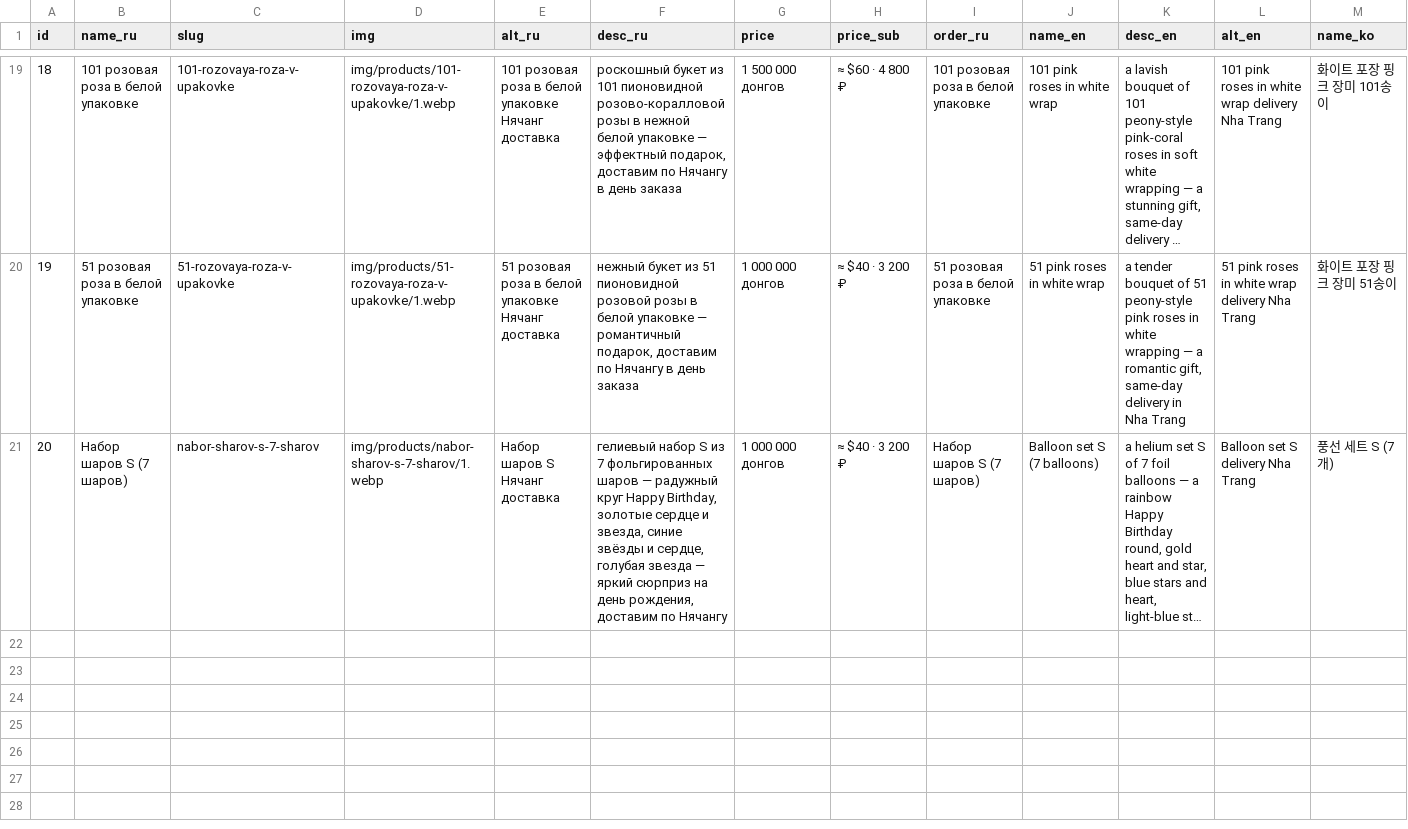
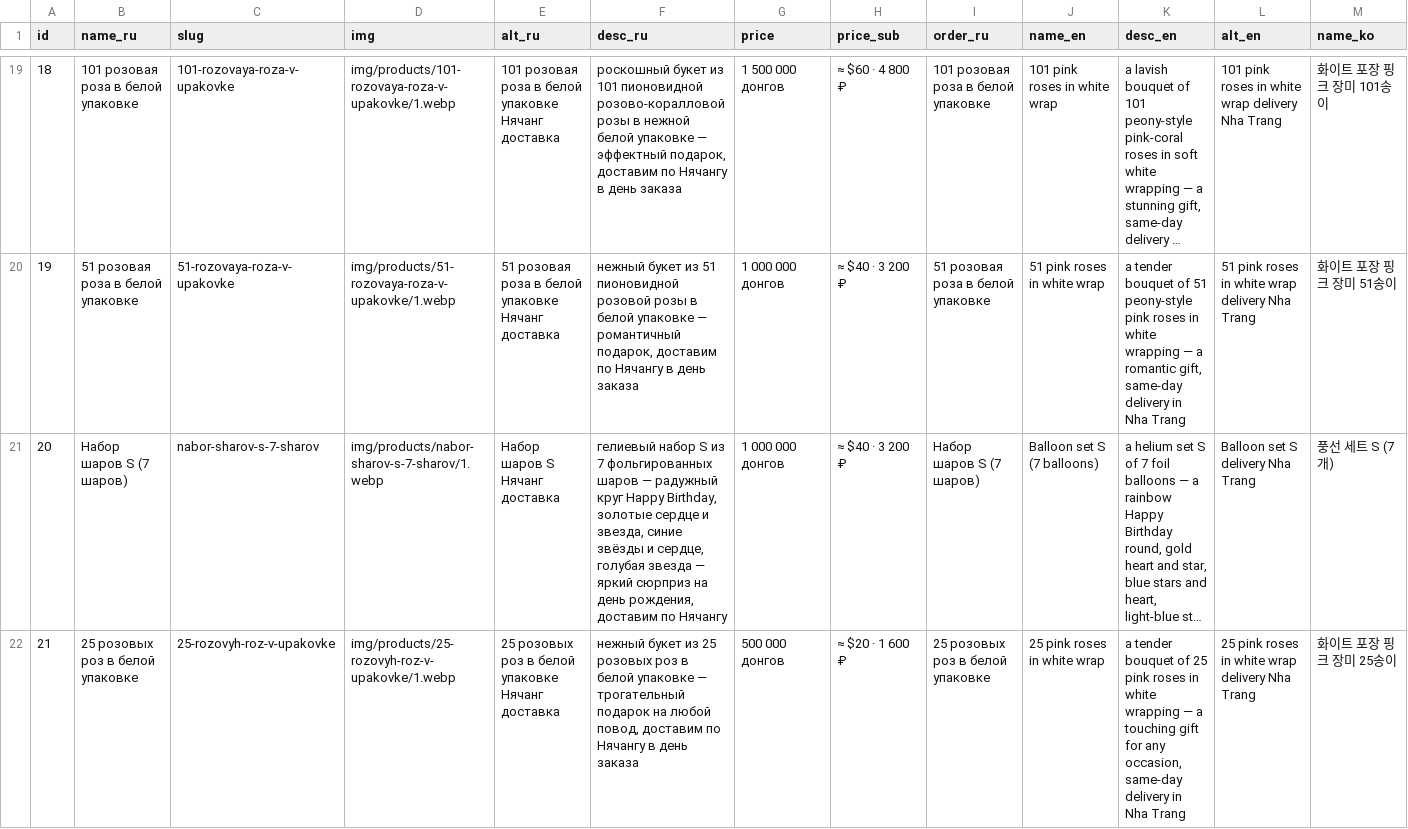
Before and after one commit to olegbabaskinam-dotcom/flowersnhatrang, a CSV file: seo/products.csv, drawn as a sheet; only a part is shown, gaps mark what is left out; long unchanged cells end in …; rows hold the shown columns only; the diff names each change by its address in the sheet, - before the commit and + after, or states it on an @@ line.

Commit message:
Новый товар: 25 розовых роз в белой упаковке (500 000 донгов), 6 фото, RU/EN/KO + каталог + featured + sitemap

```diff
--- a/seo/products.csv
+++ b/seo/products.csv
+row 22: 21 | 25 розовых роз в белой упаковке | 25-rozovyh-roz-v-upakovke | img/products/25-rozovyh-roz-v-upakovke/1.webp | 25 розовых роз в белой упаковке Нячанг доставка | нежный букет из 25 розовых роз в белой упаковке — трогательный подарок на любой повод, доставим по Нячангу в день заказа | 500 000 донгов | ≈ $20 · 1 600 ₽ | 25 розовых роз в белой упаковке | 25 pink roses in white wrap | a tender bouquet of 25 pink roses in white wrapping — a touching gift for any occasion, same-day delivery in Nha Trang | 25 pink roses in white wrap delivery Nha Trang | 화이트 포장 핑크 장미 25송이
```
Also changed, not shown: 14 other files.
